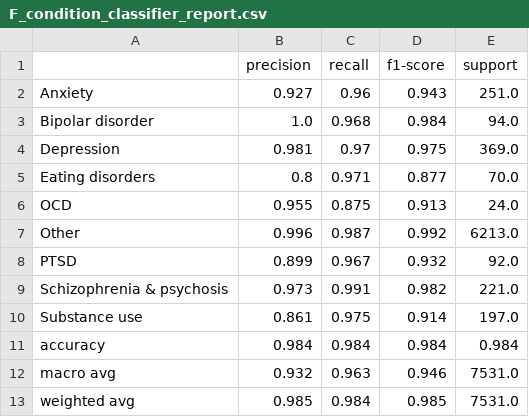
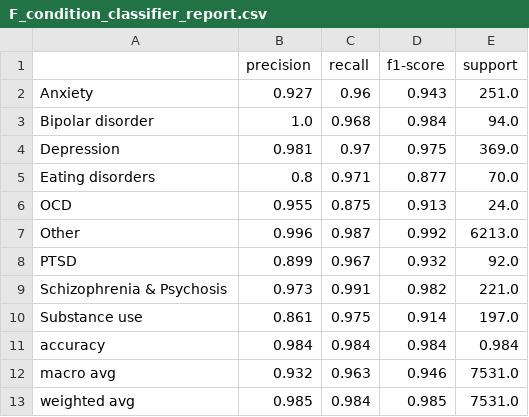
Before and after one commit to mgoldenitz/mental-health-trials-pipeline, a CSV file: results/ml/F_condition_classifier_report.csv, drawn as a sheet.

```diff
--- a/results/ml/F_condition_classifier_report.csv
+++ b/results/ml/F_condition_classifier_report.csv
@@ -8,3 +8,3 @@ Other,0.996,0.987,0.992,6213.0
 PTSD,0.899,0.967,0.932,92.0
-Schizophrenia & psychosis,0.973,0.991,0.982,221.0
+Schizophrenia & Psychosis,0.973,0.991,0.982,221.0
 Substance use,0.861,0.975,0.914,197.0
```
Also changed, not shown: results/ml/F_condition_disagreements.csv, results/ml/F_condition_disagreements_before_fix.csv, 13 other files.
